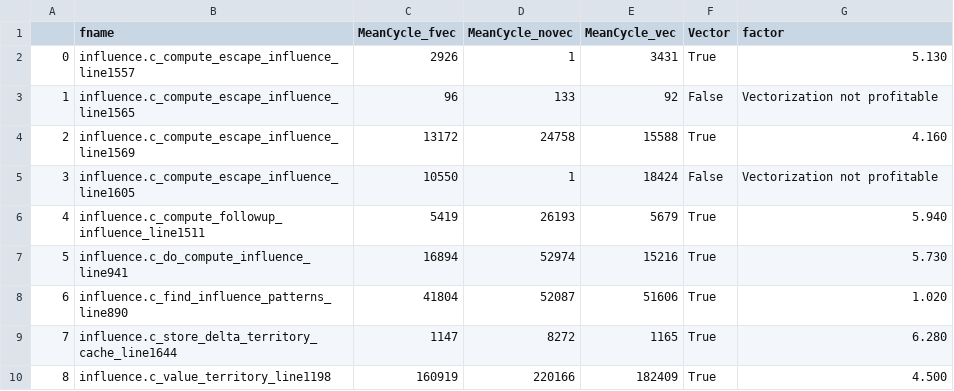
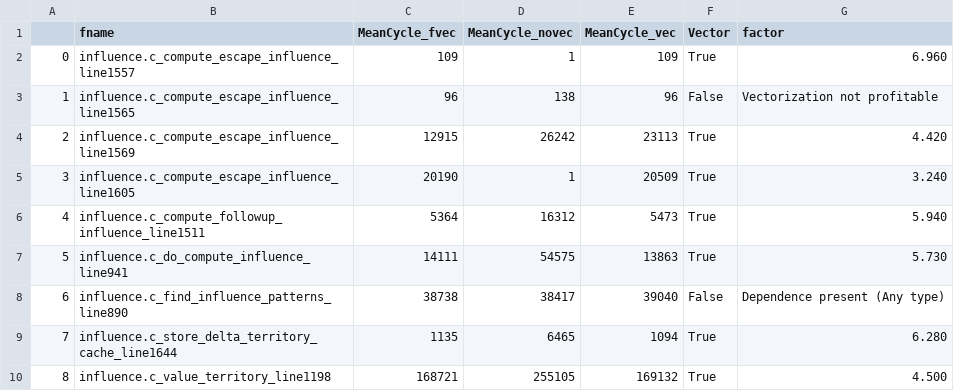
Before and after one commit to akshaybetala/hpa, a CSV file: task_2/akshay/loops/results.csv, drawn as a sheet; only a part is shown; the diff covers the shown part only.

```diff
--- a/task_2/akshay/loops/results.csv
+++ b/task_2/akshay/loops/results.csv
@@ -1,10 +1,10 @@
 ,fname,MeanCycle_fvec,MeanCycle_novec,MeanCycle_vec,Vector,factor
-0,influence.c_compute_escape_influence_line1557,2926,1,3431,True,5.130
-1,influence.c_compute_escape_influence_line1565,96,133,92,False,Vectorization not profitable
-2,influence.c_compute_escape_influence_line1569,13172,24758,15588,True,4.160
-3,influence.c_compute_escape_influence_line1605,10550,1,18424,False,Vectorization not profitable
-4,influence.c_compute_followup_influence_line1511,5419,26193,5679,True,5.940
-5,influence.c_do_compute_influence_line941,16894,52974,15216,True,5.730
-6,influence.c_find_influence_patterns_line890,41804,52087,51606,True,1.020
-7,influence.c_store_delta_territory_cache_line1644,1147,8272,1165,True,6.280
-8,influence.c_value_territory_line1198,160919,220166,182409,True,4.500
+0,influence.c_compute_escape_influence_line1557,109,1,109,True,6.960
+1,influence.c_compute_escape_influence_line1565,96,138,96,False,Vectorization not profitable
+2,influence.c_compute_escape_influence_line1569,12915,26242,23113,True,4.420
+3,influence.c_compute_escape_influence_line1605,20190,1,20509,True,3.240
+4,influence.c_compute_followup_influence_line1511,5364,16312,5473,True,5.940
+5,influence.c_do_compute_influence_line941,14111,54575,13863,True,5.730
+6,influence.c_find_influence_patterns_line890,38738,38417,39040,False,Dependence present (Any type)
+7,influence.c_store_delta_territory_cache_line1644,1135,6465,1094,True,6.280
+8,influence.c_value_territory_line1198,168721,255105,169132,True,4.500
```
Also changed, not shown: 53 edited cells elsewhere in this file, 10 other files.
